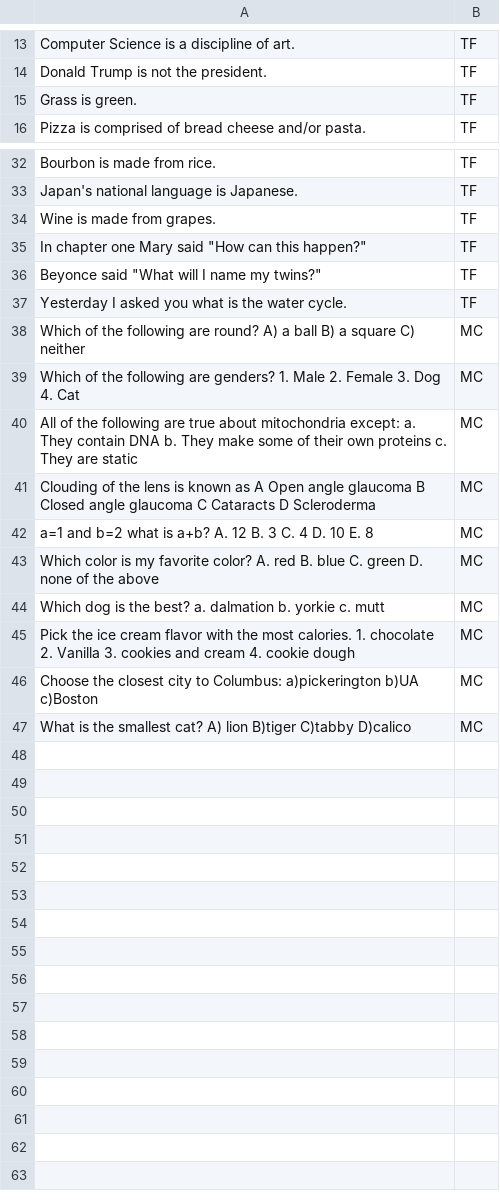
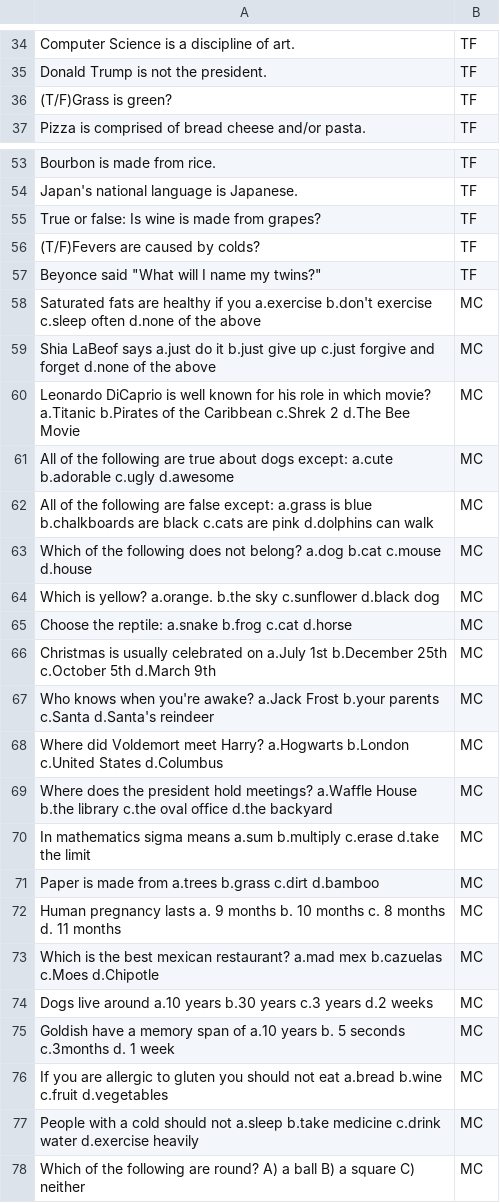
Before and after one commit to signofthehorns/watson-ta, a CSV file: training-data/train-questions.csv, drawn as a sheet; only a part is shown, gaps mark what is left out; the shorter side is filled out with more unchanged rows; the diff covers the shown part only.

```diff
--- a/training-data/train-questions.csv
+++ b/training-data/train-questions.csv
@@ -14,3 +35,3 @@ Computer Science is a discipline of art.,TF
 Donald Trump is not the president.,TF
-Grass is green.,TF
+(T/F)Grass is green?,TF
 Pizza is comprised of bread cheese and/or pasta.,TF
@@ -33,6 +54,25 @@ Bourbon is made from rice.,TF
 Japan's national language is Japanese.,TF
-Wine is made from grapes.,TF
-In chapter one Mary said "How can this happen?",TF
+True or false: Is wine is made from grapes?,TF
+(T/F)Fevers are caused by colds?,TF
 Beyonce said "What will I name my twins?",TF
-Yesterday I asked you what is the water cycle.,TF
+Saturated fats are healthy if you a.exercise b.don't exercise c.sleep often d.none of the above,MC
+Shia LaBeof says a.just do it b.just give up c.just forgive and forget d.none of the above,MC
+Leonardo DiCaprio is well known for his role in which movie? a.Titanic b.Pirates of the Caribbean c.Shrek 2 d.The Bee Movie,MC
+All of the following are true about dogs except: a.cute b.adorable c.ugly d.awesome,MC
+All of the following are false except: a.grass is blue b.chalkboards are black c.cats are pink d.dolphins can walk,MC
+Which of the following does not belong? a.dog b.cat c.mouse d.house,MC
+Which is yellow? a.orange. b.the sky c.sunflower d.black dog,MC
+Choose the reptile: a.snake b.frog c.cat d.horse,MC
+Christmas is usually celebrated on a.July 1st b.December 25th c.October 5th d.March 9th,MC
+Who knows when you're awake? a.Jack Frost b.your parents c.Santa d.Santa's reindeer,MC
+Where did Voldemort meet Harry? a.Hogwarts b.London c.United States d.Columbus,MC
+Where does the president hold meetings? a.Waffle House b.the library c.the oval office d.the backyard,MC
+In mathematics sigma means a.sum b.multiply c.erase d.take the limit,MC
+Paper is made from a.trees b.grass c.dirt d.bamboo,MC
+Human pregnancy lasts a. 9 months b. 10 months c. 8 months d. 11 months,MC
+Which is the best mexican restaurant? a.mad mex b.cazuelas c.Moes d.Chipotle,MC
+Dogs live around a.10 years b.30 years c.3 years d.2 weeks,MC
+Goldish have a memory span of a.10 years b. 5 seconds c.3months d. 1 week,MC
+If you are allergic to gluten you should not eat a.bread b.wine c.fruit d.vegetables,MC
+People with a cold should not a.sleep b.take medicine c.drink water d.exercise heavily,MC
 Which of the following are round? A) a ball B) a square C) neither,MC
```
Also changed, not shown: 21 added rows and 2 edited cells elsewhere in this file, 2 other files.
